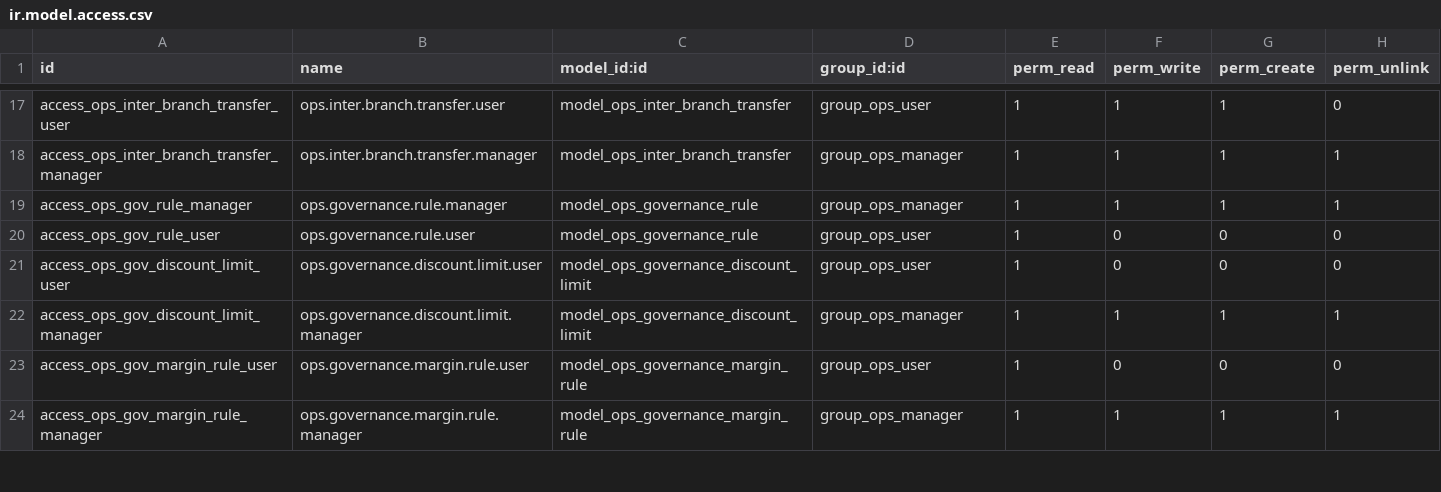
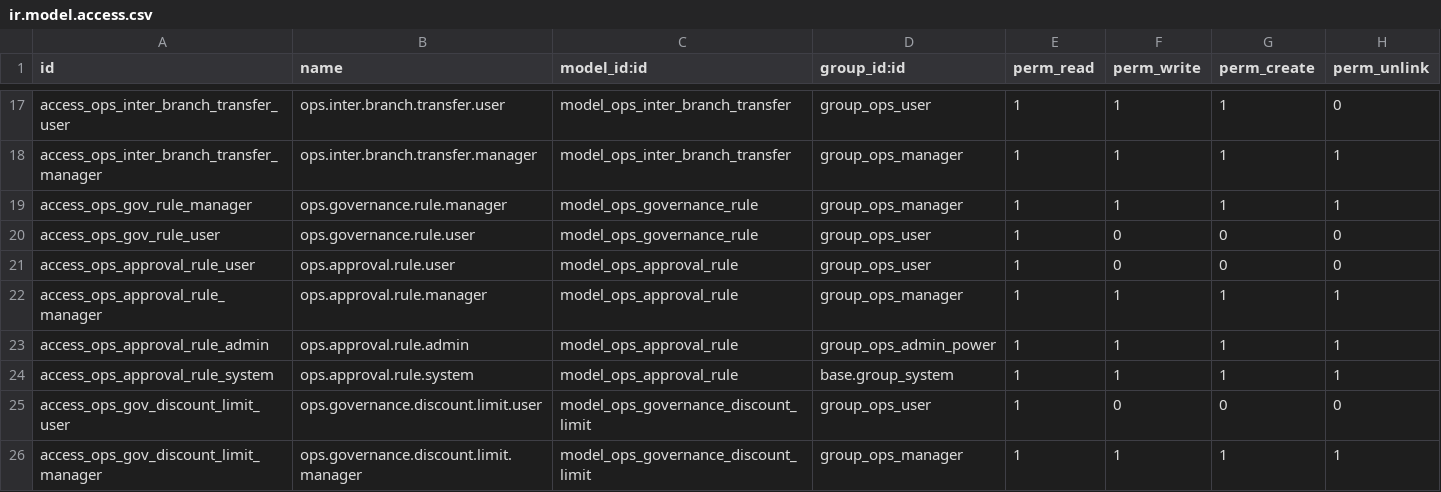
Before and after one commit to MoeZayour/claude_ops, a CSV file: addons/ops_matrix_core/security/ir.model.access.csv, drawn as a sheet; only a part is shown, gaps mark what is left out; the shorter side is filled out with more unchanged rows.

```diff
--- a/addons/ops_matrix_core/security/ir.model.access.csv
+++ b/addons/ops_matrix_core/security/ir.model.access.csv
@@ -20,2 +20,6 @@ access_ops_gov_rule_manager,ops.governance.rule.manager,model_ops_governance_rul
 access_ops_gov_rule_user,ops.governance.rule.user,model_ops_governance_rule,group_ops_user,1,0,0,0
+access_ops_approval_rule_user,ops.approval.rule.user,model_ops_approval_rule,group_ops_user,1,0,0,0
+access_ops_approval_rule_manager,ops.approval.rule.manager,model_ops_approval_rule,group_ops_manager,1,1,1,1
+access_ops_approval_rule_admin,ops.approval.rule.admin,model_ops_approval_rule,group_ops_admin_power,1,1,1,1
+access_ops_approval_rule_system,ops.approval.rule.system,model_ops_approval_rule,base.group_system,1,1,1,1
 access_ops_gov_discount_limit_user,ops.governance.discount.limit.user,model_ops_governance_discount_limit,group_ops_user,1,0,0,0
```
Also changed, not shown: 18 other files.
